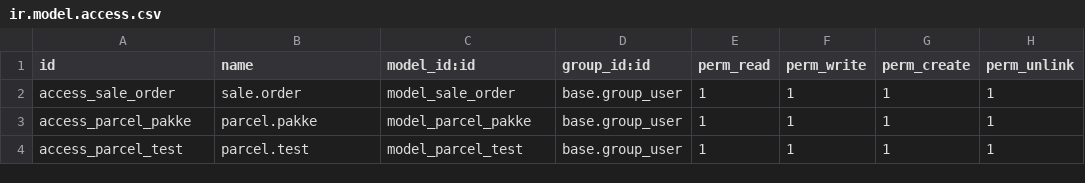
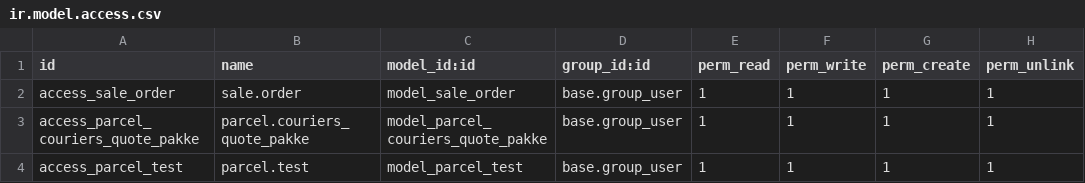
Before and after one commit to ChristianGar2002/pakke, a CSV file: addons/parcel/security/ir.model.access.csv, drawn as a sheet.

Commit message:
Creación de los metodos create_shipping_guide, get_data_shipping_guide y modificacion de los metodos quote y pdf_shipping_guide para crear y obtener una guia de envio de la api de PAKKE usando credenciales oficiales, ademas se creo el metodo couriers_selection_reverse para validar la seleccion de mensajeros del campo id_couriers_table.

```diff
--- a/addons/parcel/security/ir.model.access.csv
+++ b/addons/parcel/security/ir.model.access.csv
@@ -2,3 +2,3 @@ id,name,model_id:id,group_id:id,perm_read,perm_write,perm_create,perm_unlink
 access_sale_order,sale.order,model_sale_order,base.group_user,1,1,1,1
-access_parcel_pakke,parcel.pakke,model_parcel_pakke,base.group_user,1,1,1,1
+access_parcel_couriers_quote_pakke,parcel.couriers_quote_pakke,model_parcel_couriers_quote_pakke,base.group_user,1,1,1,1
 access_parcel_test,parcel.test,model_parcel_test,base.group_user,1,1,1,1
```
Also changed, not shown: 6 other files.
